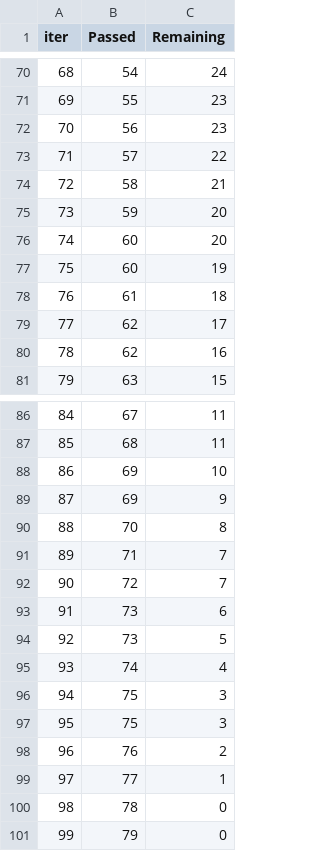
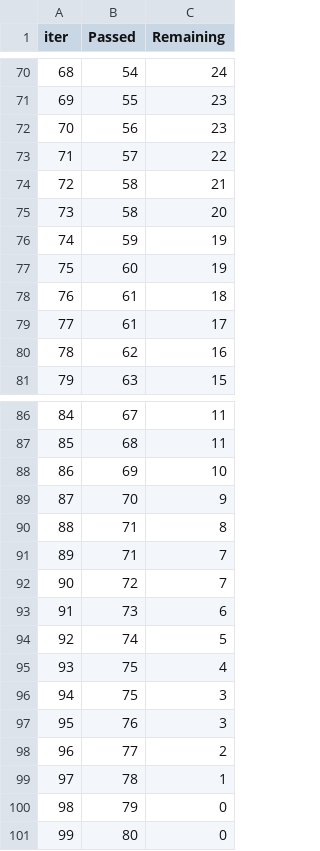
Before and after one commit to Subash7Lingden/ml-project2, a TSV file: catboost_info/time_left.tsv, drawn as a sheet; only a part is shown, gaps mark what is left out; removed rows and columns are numbered as before the commit, all else as after; the diff covers the shown part only; the diff names each change by its address in the sheet, - before the commit and + after, or states it on an @@ line.

```diff
--- a/catboost_info/time_left.tsv
+++ b/catboost_info/time_left.tsv
@@ column A (iter) renumbered between rows 6 and 100 @@
+row 75: 73 | 58 | 20
-C76 (Remaining): 20
+C76 (Remaining): 19
-row 76: 74 | 60 | 20
-B79 (Passed): 62
+B79 (Passed): 61
-row 89: 87 | 69 | 9
-C89 (Remaining): 8
+C89 (Remaining): 9
+row 90: 88 | 71 | 8
-row 94: 92 | 73 | 5
-C94 (Remaining): 4
+C94 (Remaining): 5
+row 95: 93 | 75 | 4
-row 97: 95 | 75 | 3
-C97 (Remaining): 2
+C97 (Remaining): 3
-C98 (Remaining): 1
+C98 (Remaining): 2
-C99 (Remaining): 0
+C99 (Remaining): 1
+row 101: 99 | 80 | 0
```
Also changed, not shown: 10 added rows, 10 removed rows and 45 edited cells elsewhere in this file, 5 other files.
